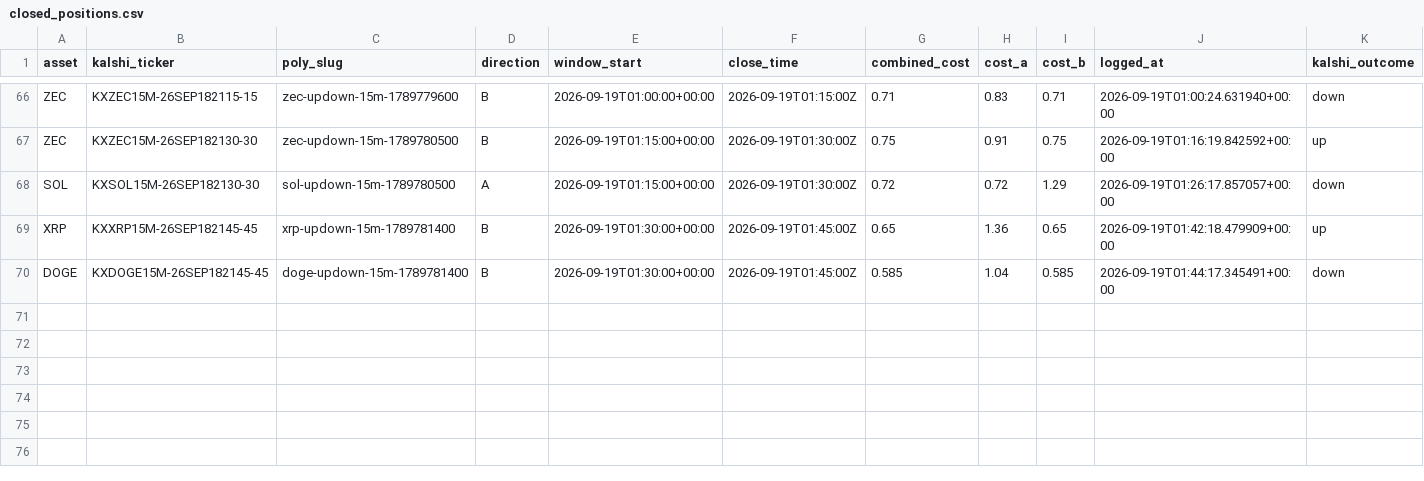
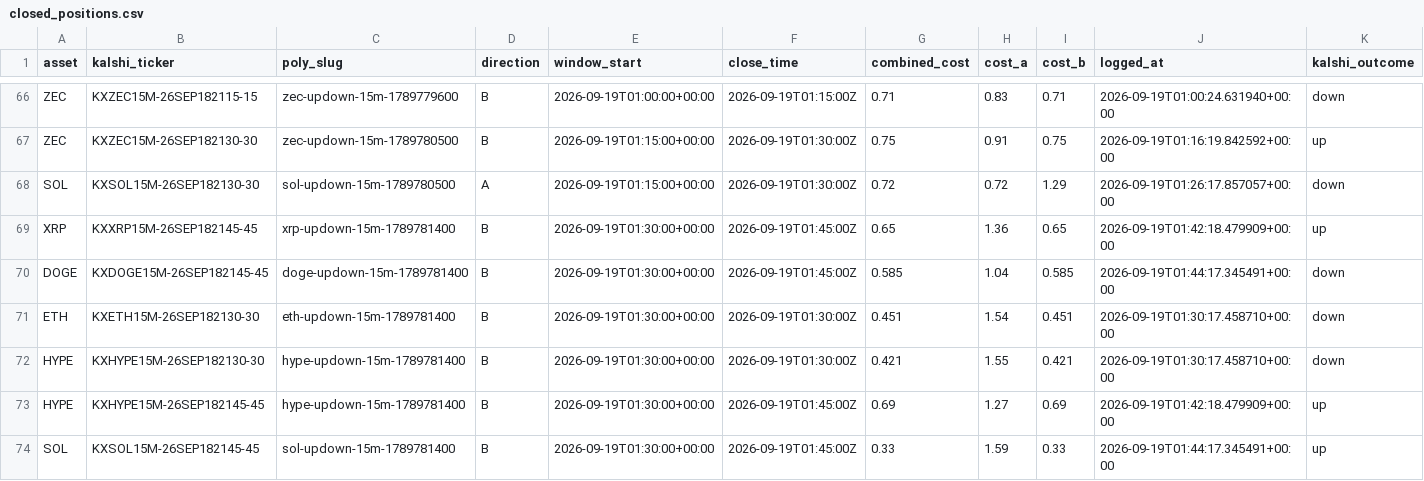
Before and after one commit to Prinxe-crypto/Gap-maker, a CSV file: closed_positions.csv, drawn as a sheet; only a part is shown, gaps mark what is left out; rows hold the shown columns only; the diff names each change by its address in the sheet, - before the commit and + after, or states it on an @@ line.

```diff
--- a/closed_positions.csv
+++ b/closed_positions.csv
+row 71: ETH | KXETH15M-26SEP182130-30 | eth-updown-15m-1789781400 | B | 2026-09-19T01:30:00+00:00 | 2026-09-19T01:30:00Z | 0.451 | 1.54 | 0.451 | 2026-09-19T01:30:17.458710+00:00 | down
+row 72: HYPE | KXHYPE15M-26SEP182130-30 | hype-updown-15m-1789781400 | B | 2026-09-19T01:30:00+00:00 | 2026-09-19T01:30:00Z | 0.421 | 1.55 | 0.421 | 2026-09-19T01:30:17.458710+00:00 | down
+row 73: HYPE | KXHYPE15M-26SEP182145-45 | hype-updown-15m-1789781400 | B | 2026-09-19T01:30:00+00:00 | 2026-09-19T01:45:00Z | 0.69 | 1.27 | 0.69 | 2026-09-19T01:42:18.479909+00:00 | up
+row 74: SOL | KXSOL15M-26SEP182145-45 | sol-updown-15m-1789781400 | B | 2026-09-19T01:30:00+00:00 | 2026-09-19T01:45:00Z | 0.33 | 1.59 | 0.33 | 2026-09-19T01:44:17.345491+00:00 | up
```
Also changed, not shown: open_positions.csv.
